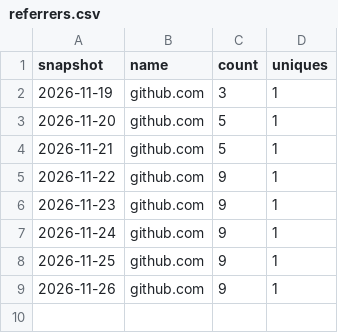
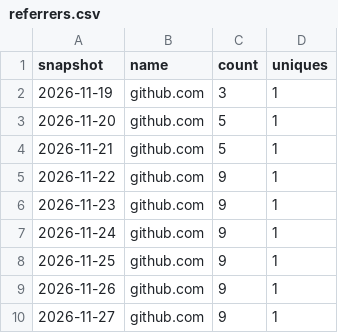
Before and after one commit to Anonymous-Authors-CMG/CMG-Skills, a CSV file: data/referrers.csv, drawn as a sheet.

```diff
--- a/data/referrers.csv
+++ b/data/referrers.csv
@@ -9 +9,2 @@ snapshot,name,count,uniques
 2026-11-26,github.com,9,1
+2026-11-27,github.com,9,1
```
Also changed, not shown: data/clones.csv, data/paths.csv, 2 other files.
